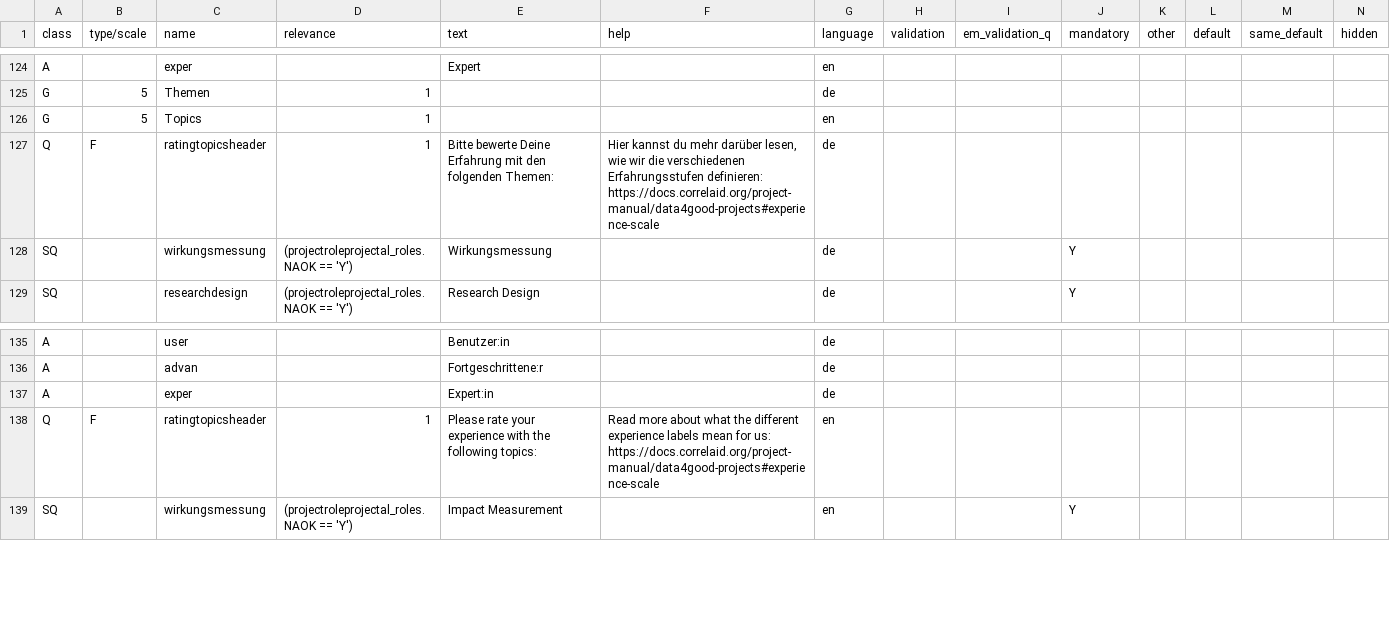
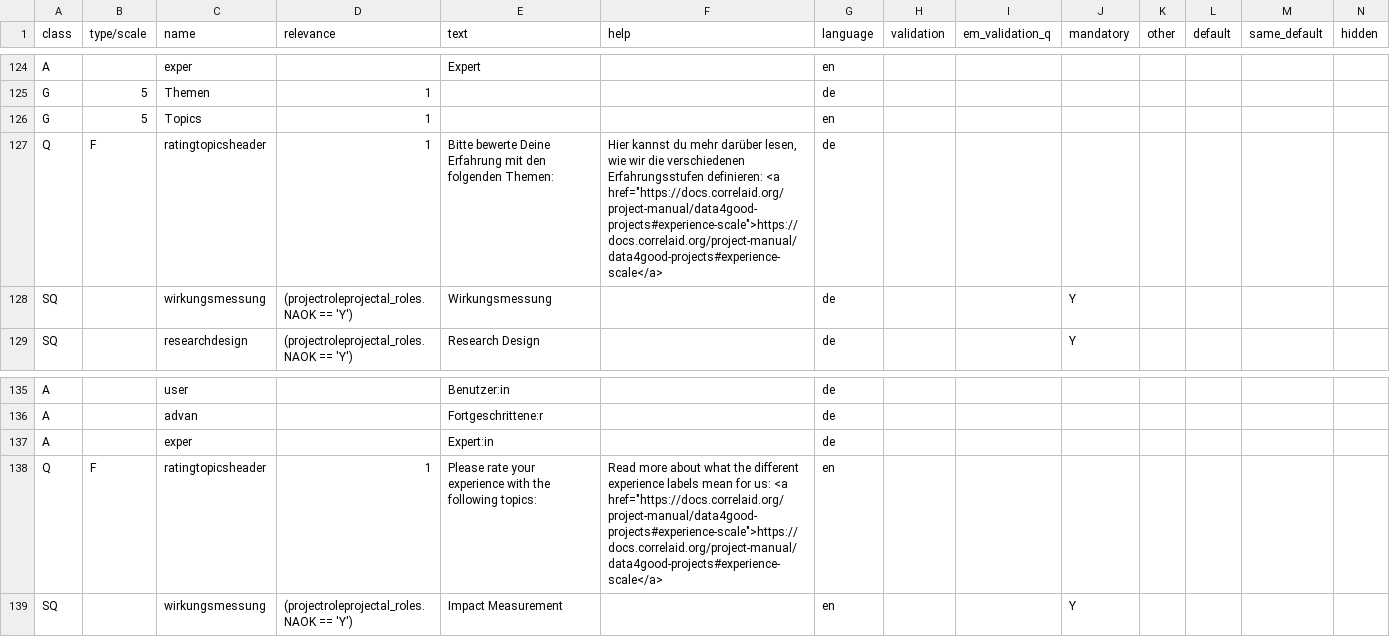
Before and after one commit to CorrelAid/xlsform2lstsv, a TSV file: docker_tests/integration/output/testB.tsv, drawn as a sheet; only a part is shown, gaps mark what is left out; the diff covers the shown part only.

```diff
--- a/docker_tests/integration/output/testB.tsv
+++ b/docker_tests/integration/output/testB.tsv
@@ -126,3 +126,3 @@ G	5	Themen	1			de
 G	5	Topics	1			en							
-Q	F	ratingtopicsheader	1	Bitte bewerte Deine Erfahrung mit den folgenden Themen:	Hier kannst du  mehr darüber lesen, wie wir die verschiedenen Erfahrungsstufen definieren: https://docs.correlaid.org/project-manual/data4good-projects#experience-scale	de							
+Q	F	ratingtopicsheader	1	Bitte bewerte Deine Erfahrung mit den folgenden Themen:	"Hier kannst du  mehr darüber lesen, wie wir die verschiedenen Erfahrungsstufen definieren: <a href=""https://docs.correlaid.org/project-manual/data4good-projects#experience-scale"">https://docs.correlaid.org/project-manual/data4good-projects#experience-scale</a>"	de							
 SQ		wirkungsmessung	(projectroleprojectal_roles.NAOK == 'Y')	Wirkungsmessung		de			Y				
@@ -137,3 +137,3 @@ A		advan		Fortgeschrittene:r		de
 A		exper		Expert:in		de							
-Q	F	ratingtopicsheader	1	Please rate your experience with the following topics:	Read more about what the different experience labels mean for us: https://docs.correlaid.org/project-manual/data4good-projects#experience-scale	en							
+Q	F	ratingtopicsheader	1	Please rate your experience with the following topics:	"Read more about what the different experience labels mean for us: <a href=""https://docs.correlaid.org/project-manual/data4good-projects#experience-scale"">https://docs.correlaid.org/project-manual/data4good-projects#experience-scale</a>"	en							
 SQ		wirkungsmessung	(projectroleprojectal_roles.NAOK == 'Y')	Impact Measurement		en			Y				
```
Also changed, not shown: 10 edited cells elsewhere in this file, docker_tests/integration/output/validation_relevance_survey.tsv, 34 other files.
